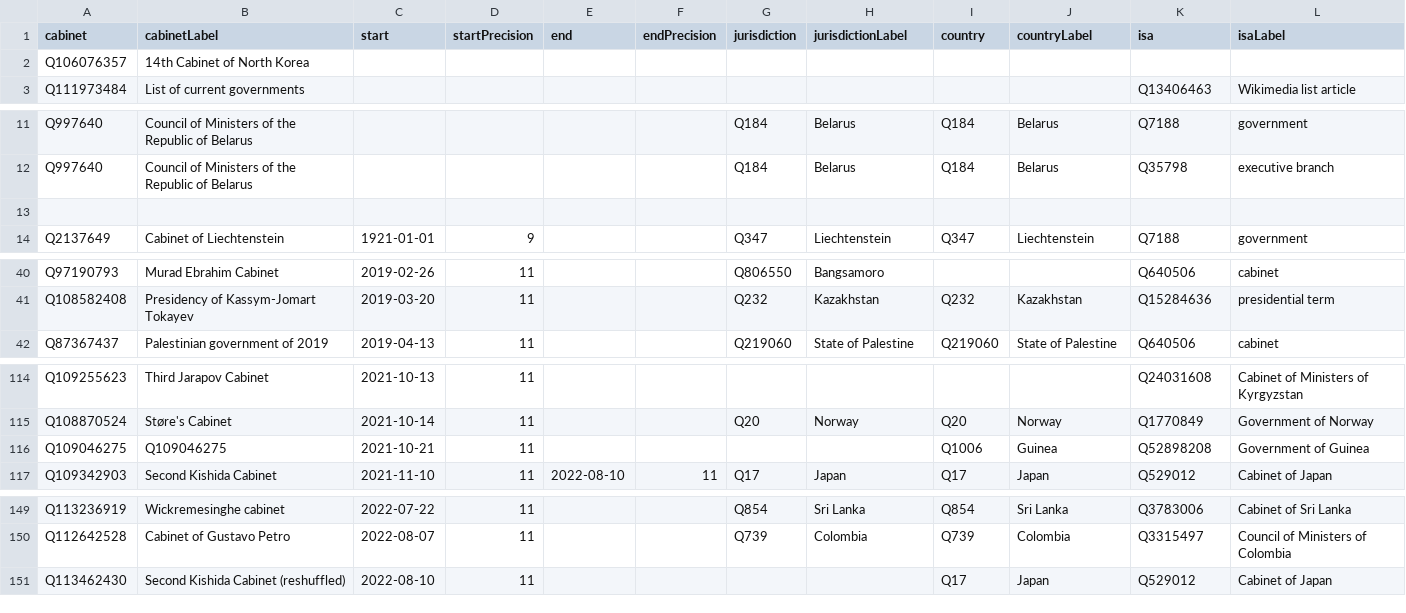
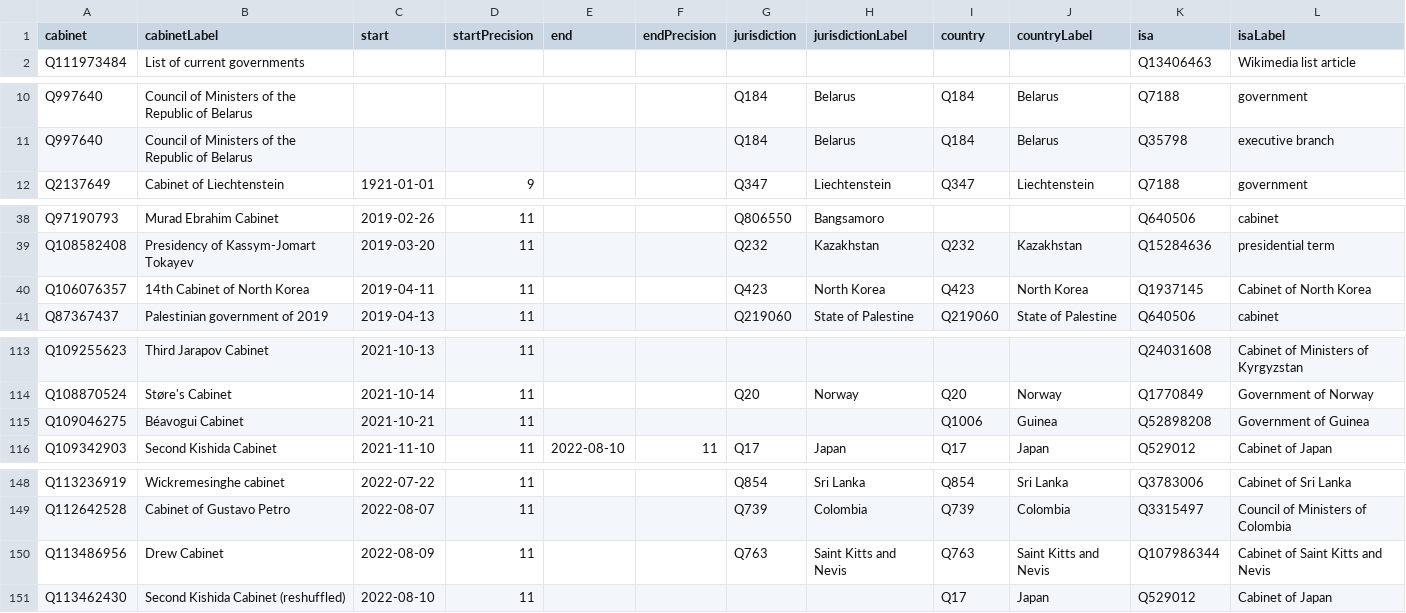
Before and after one commit to every-politician-scrapers/current-governments-enwiki, a CSV file: data/wikidata.csv, drawn as a sheet; only a part is shown, gaps mark what is left out.

Commit message:
Compare external sources to Wikidata

```diff
--- a/data/wikidata.csv
+++ b/data/wikidata.csv
@@ -1,3 +1,2 @@
 cabinet,cabinetLabel,start,startPrecision,end,endPrecision,jurisdiction,jurisdictionLabel,country,countryLabel,isa,isaLabel
-Q106076357,14th Cabinet of North Korea,,,,,,,,,,
 Q111973484,List of current governments,,,,,,,,,Q13406463,Wikimedia list article
@@ -12,3 +11,2 @@ Q997640,Council of Ministers of the Republic of Belarus,,,,,Q184,Belarus,Q184,Be
 Q997640,Council of Ministers of the Republic of Belarus,,,,,Q184,Belarus,Q184,Belarus,Q35798,executive branch
-,,,,,,,,,,,
 Q2137649,Cabinet of Liechtenstein,1921-01-01,9,,,Q347,Liechtenstein,Q347,Liechtenstein,Q7188,government
@@ -41,2 +39,3 @@ Q97190793,Murad Ebrahim Cabinet,2019-02-26,11,,,Q806550,Bangsamoro,,,Q640506,cab
 Q108582408,Presidency of Kassym-Jomart Tokayev,2019-03-20,11,,,Q232,Kazakhstan,Q232,Kazakhstan,Q15284636,presidential term
+Q106076357,14th Cabinet of North Korea,2019-04-11,11,,,Q423,North Korea,Q423,North Korea,Q1937145,Cabinet of North Korea
 Q87367437,Palestinian government of 2019,2019-04-13,11,,,Q219060,State of Palestine,Q219060,State of Palestine,Q640506,cabinet
@@ -115,3 +114,3 @@ Q109255623,Third Jarapov Cabinet,2021-10-13,11,,,,,,,Q24031608,Cabinet of Minist
 Q108870524,Støre's Cabinet,2021-10-14,11,,,Q20,Norway,Q20,Norway,Q1770849,Government of Norway
-Q109046275,Q109046275,2021-10-21,11,,,,,Q1006,Guinea,Q52898208,Government of Guinea
+Q109046275,Béavogui Cabinet,2021-10-21,11,,,,,Q1006,Guinea,Q52898208,Government of Guinea
 Q109342903,Second Kishida Cabinet,2021-11-10,11,2022-08-10,11,Q17,Japan,Q17,Japan,Q529012,Cabinet of Japan
@@ -150,2 +149,3 @@ Q113236919,Wickremesinghe cabinet,2022-07-22,11,,,Q854,Sri Lanka,Q854,Sri Lanka,
 Q112642528,Cabinet of Gustavo Petro,2022-08-07,11,,,Q739,Colombia,Q739,Colombia,Q3315497,Council of Ministers of Colombia
+Q113486956,Drew Cabinet,2022-08-09,11,,,Q763,Saint Kitts and Nevis,Q763,Saint Kitts and Nevis,Q107986344,Cabinet of Saint Kitts and Nevis
 Q113462430,Second Kishida Cabinet (reshuffled),2022-08-10,11,,,,,Q17,Japan,Q529012,Cabinet of Japan
```
Also changed, not shown: data/wikipedia.csv.
